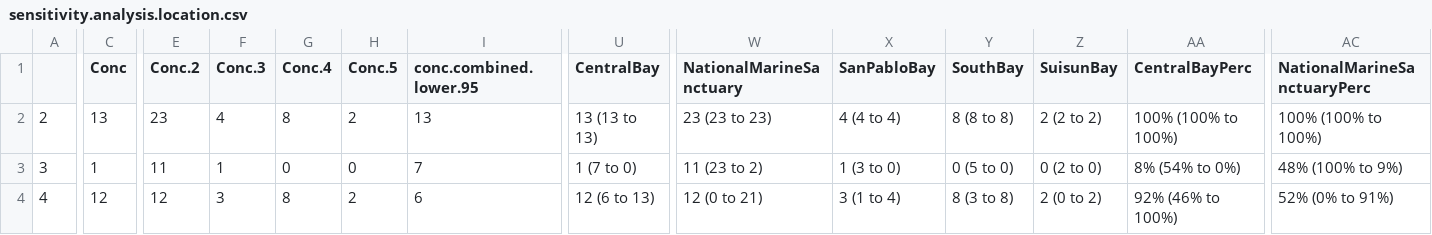
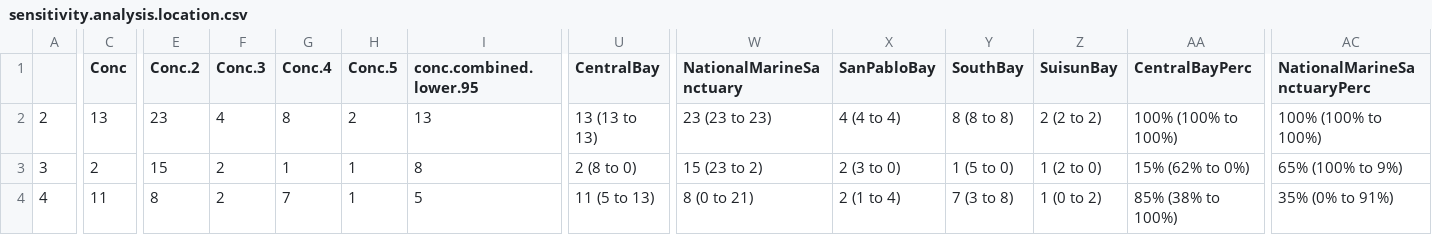
Before and after one commit to ScottCoffin/SFBayMPRiskCharacterization, a CSV file: output/data/kooi/sensitivity.analysis.location.csv, drawn as a sheet; only a part is shown, gaps mark what is left out; the diff covers the shown part only; the diff names each change by its address in the sheet, - before the commit and + after, or states it on an @@ line.

```diff
--- a/output/data/kooi/sensitivity.analysis.location.csv
+++ b/output/data/kooi/sensitivity.analysis.location.csv
-C3 (Conc): 1
+C3 (Conc): 2
-E3 (Conc.2): 11
+E3 (Conc.2): 15
-F3 (Conc.3): 1
+F3 (Conc.3): 2
-G3 (Conc.4): 0
+G3 (Conc.4): 1
-H3 (Conc.5): 0
+H3 (Conc.5): 1
-I3 (conc.combined.lower.95): 7
+I3 (conc.combined.lower.95): 8
-U3 (CentralBay): 1 (7 to 0)
+U3 (CentralBay): 2 (8 to 0)
-W3 (NationalMarineSanctuary): 11 (23 to 2)
+W3 (NationalMarineSanctuary): 15 (23 to 2)
-X3 (SanPabloBay): 1 (3 to 0)
+X3 (SanPabloBay): 2 (3 to 0)
-Y3 (SouthBay): 0 (5 to 0)
+Y3 (SouthBay): 1 (5 to 0)
-Z3 (SuisunBay): 0 (2 to 0)
+Z3 (SuisunBay): 1 (2 to 0)
-AA3 (CentralBayPerc): 8% (54% to 0%)
+AA3 (CentralBayPerc): 15% (62% to 0%)
-AC3 (NationalMarineSanctuaryPerc): 48% (100% to 9%)
+AC3 (NationalMarineSanctuaryPerc): 65% (100% to 9%)
-C4 (Conc): 12
+C4 (Conc): 11
-E4 (Conc.2): 12
+E4 (Conc.2): 8
-F4 (Conc.3): 3
+F4 (Conc.3): 2
-G4 (Conc.4): 8
+G4 (Conc.4): 7
-H4 (Conc.5): 2
+H4 (Conc.5): 1
-I4 (conc.combined.lower.95): 6
+I4 (conc.combined.lower.95): 5
-U4 (CentralBay): 12 (6 to 13)
+U4 (CentralBay): 11 (5 to 13)
-W4 (NationalMarineSanctuary): 12 (0 to 21)
+W4 (NationalMarineSanctuary): 8 (0 to 21)
-X4 (SanPabloBay): 3 (1 to 4)
+X4 (SanPabloBay): 2 (1 to 4)
-Y4 (SouthBay): 8 (3 to 8)
+Y4 (SouthBay): 7 (3 to 8)
-Z4 (SuisunBay): 2 (0 to 2)
+Z4 (SuisunBay): 1 (0 to 2)
-AA4 (CentralBayPerc): 92% (46% to 100%)
+AA4 (CentralBayPerc): 85% (38% to 100%)
-AC4 (NationalMarineSanctuaryPerc): 52% (0% to 91%)
+AC4 (NationalMarineSanctuaryPerc): 35% (0% to 91%)
```
Also changed, not shown: 45 edited cells elsewhere in this file, output/data/kooi/CF_table.csv, output/data/kooi/finalDataset.csv, 24 other files.
